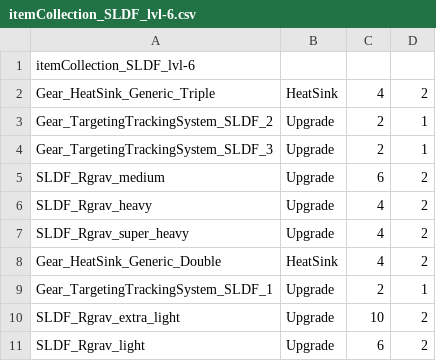
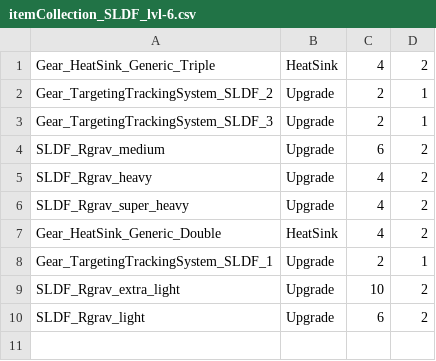
Before and after one commit to shaygover/BTHeatAndWeight, a CSV file: items/itemCollection_SLDF_lvl-6.csv, drawn as a sheet; the diff names each change by its address in the sheet, - before the commit and + after, or states it on an @@ line.

```diff
--- a/items/itemCollection_SLDF_lvl-6.csv
+++ b/items/itemCollection_SLDF_lvl-6.csv
-row 1: itemCollection_SLDF_lvl-6
```
Also changed, not shown: items/itemCollection_Components_base.csv, items/itemCollection_SLDF_lvl-5.csv, 6 other files.
